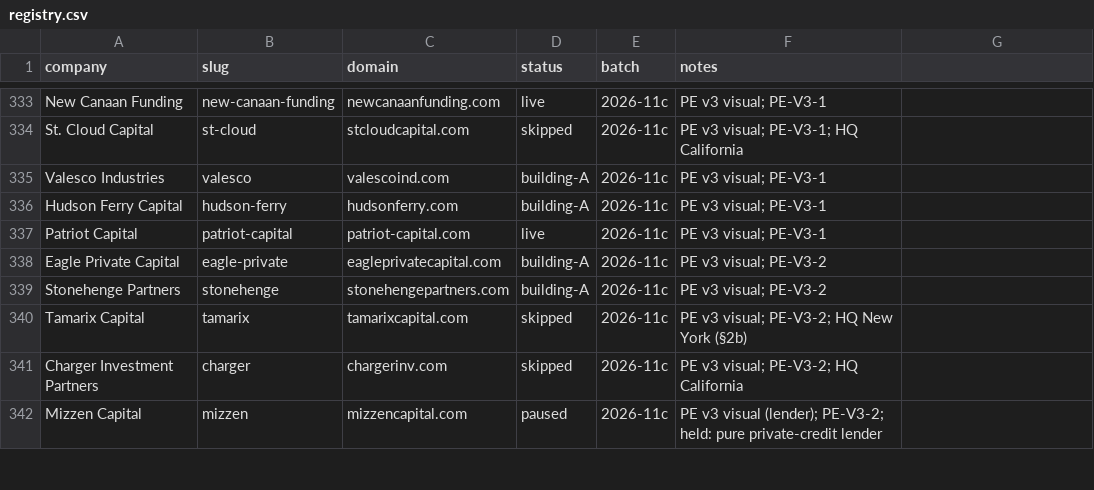
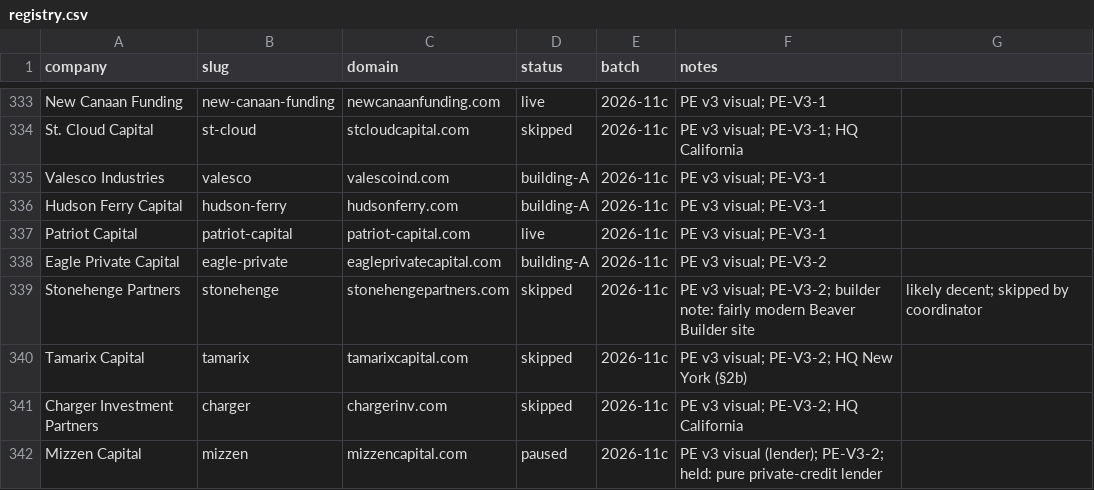
Before and after one commit to charneym/harvardsites, a CSV file: _kit/sourcing/registry.csv, drawn as a sheet; only a part is shown, gaps mark what is left out.

```diff
--- a/_kit/sourcing/registry.csv
+++ b/_kit/sourcing/registry.csv
@@ -338,3 +338,3 @@ Patriot Capital,patriot-capital,patriot-capital.com,live,2026-11c,PE v3 visual;
 Eagle Private Capital,eagle-private,eagleprivatecapital.com,building-A,2026-11c,PE v3 visual; PE-V3-2
-Stonehenge Partners,stonehenge,stonehengepartners.com,building-A,2026-11c,PE v3 visual; PE-V3-2
+Stonehenge Partners,stonehenge,stonehengepartners.com,skipped,2026-11c,PE v3 visual; PE-V3-2; builder note: fairly modern Beaver Builder site, likely decent; skipped by coordinator
 Tamarix Capital,tamarix,tamarixcapital.com,skipped,2026-11c,PE v3 visual; PE-V3-2; HQ New York (§2b)
```
